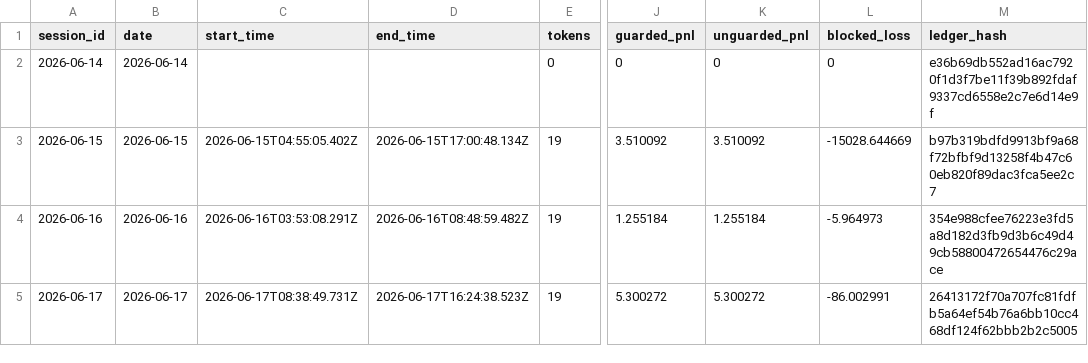
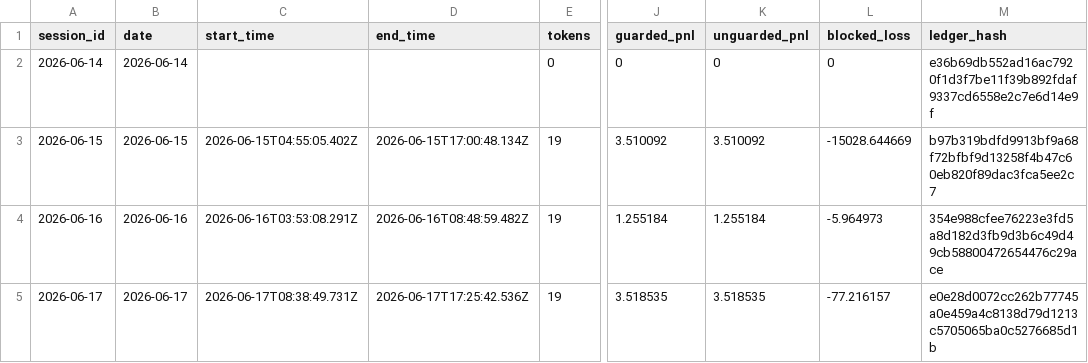
Before and after one commit to Pratiikpy/NightDesk, a CSV file: evidence/oos/session-summary.csv, drawn as a sheet; only a part is shown, gaps mark what is left out; the diff names each change by its address in the sheet, - before the commit and + after, or states it on an @@ line.

```diff
--- a/evidence/oos/session-summary.csv
+++ b/evidence/oos/session-summary.csv
-D5 (end_time): 2026-06-17T16:24:38.523Z
+D5 (end_time): 2026-06-17T17:25:42.536Z
-J5 (guarded_pnl): 5.300272
+J5 (guarded_pnl): 3.518535
-K5 (unguarded_pnl): 5.300272
+K5 (unguarded_pnl): 3.518535
-L5 (blocked_loss): -86.002991
+L5 (blocked_loss): -77.216157
-M5 (ledger_hash): 26413172f70a707fc81fdfb5a64ef54b76a6bb10cc468df124f62bbb2b2c5005
+M5 (ledger_hash): e0e28d0072cc262b77745a0e459a4c8138d79d1213c5705065ba0c5276685d1b
```
Also changed, not shown: evidence/forward-paper-daemon/live-paper-trading-log.csv, evidence/forward-paper-daemon/session-results.csv, 15 other files.
